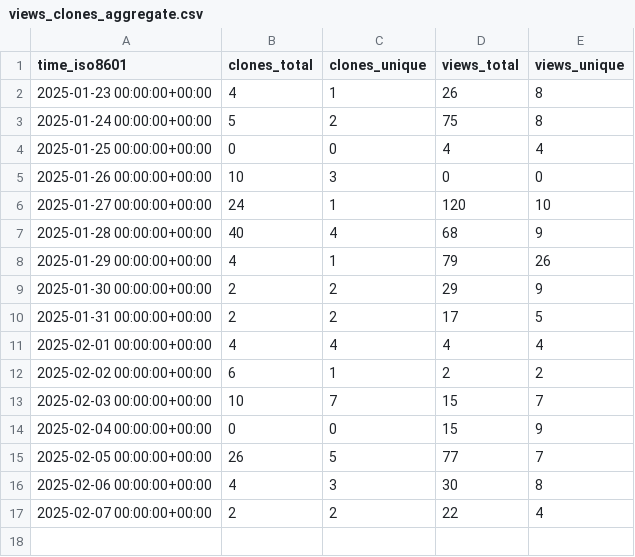
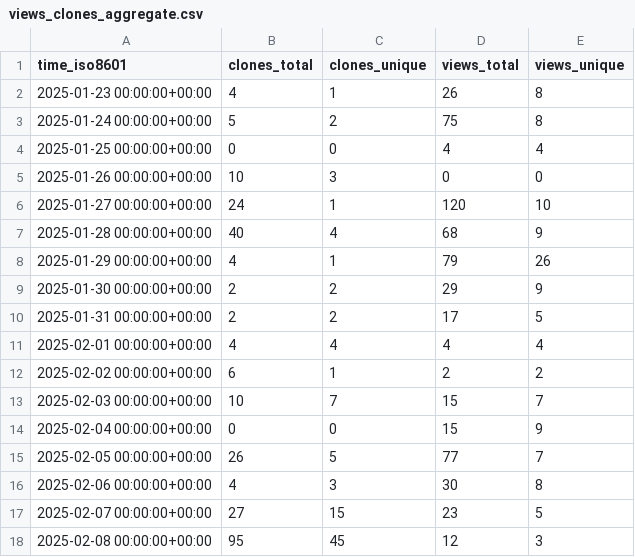
Before and after one commit to astro-informatics/s2fft, a CSV file: astro-informatics/s2fft/ghrs-data/views_clones_aggregate.csv, drawn as a sheet.

```diff
--- a/astro-informatics/s2fft/ghrs-data/views_clones_aggregate.csv
+++ b/astro-informatics/s2fft/ghrs-data/views_clones_aggregate.csv
@@ -16,2 +16,3 @@ time_iso8601,clones_total,clones_unique,views_total,views_unique
 2025-02-06 00:00:00+00:00,4,3,30,8
-2025-02-07 00:00:00+00:00,2,2,22,4
+2025-02-07 00:00:00+00:00,27,15,23,5
+2025-02-08 00:00:00+00:00,95,45,12,3
```
Also changed, not shown: 1 other file.
